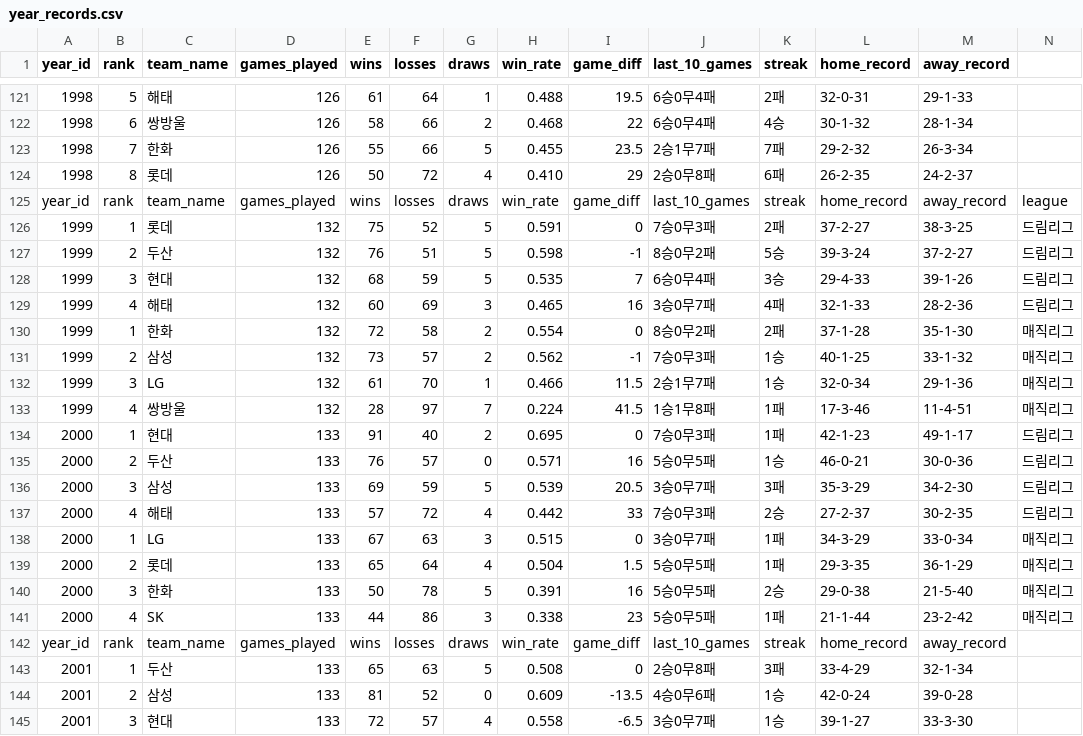
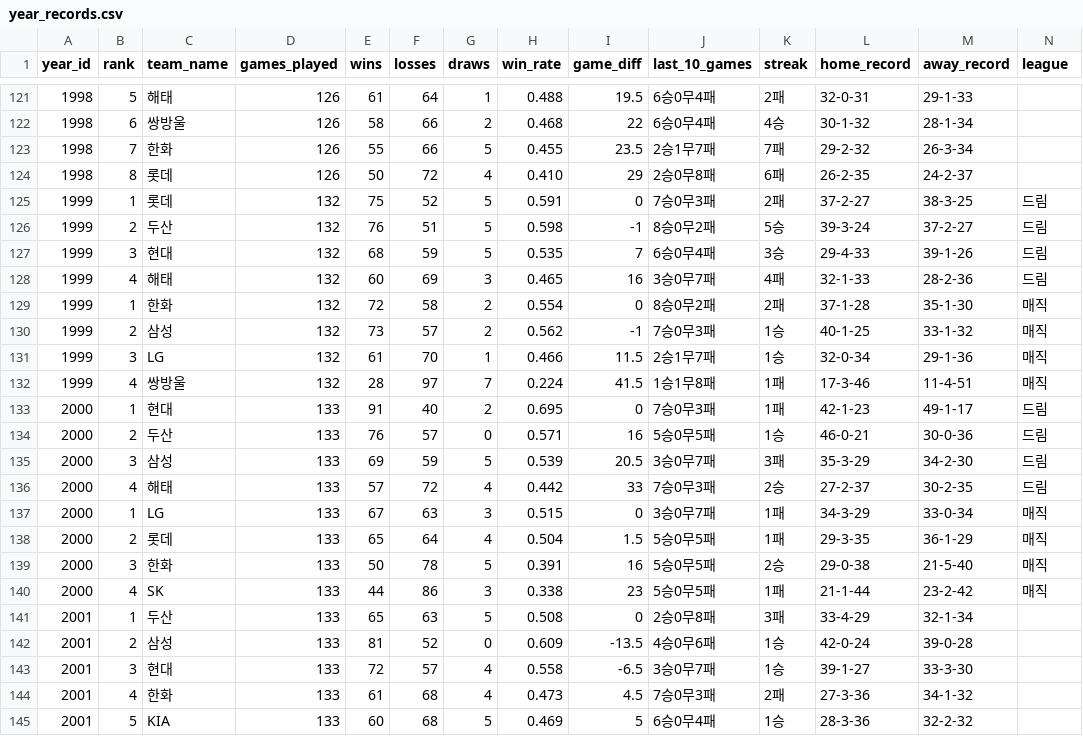
Before and after one commit to Junjehyun/free-board_cakephp_stop, a CSV file: webroot/csv/year_records.csv, drawn as a sheet; only a part is shown, gaps mark what is left out; the shorter side is filled out with more unchanged rows; removed rows and columns are numbered as before the commit, all else as after; the diff names each change by its address in the sheet, - before the commit and + after, or states it on an @@ line.

```diff
--- a/webroot/csv/year_records.csv
+++ b/webroot/csv/year_records.csv
-N1: (empty)
+N1: league
-row 125: year_id | rank | team_name | games_played | wins | losses | draws | win_rate | game_diff | last_10_games | streak | home_record | away_record | league
-N125:N128 (league): 드림리그
+N125:N128 (league): 드림
-N129:N132 (league): 매직리그
+N129:N132 (league): 매직
-N133:N136 (league): 드림리그
+N133:N136 (league): 드림
-N137:N140 (league): 매직리그
+N137:N140 (league): 매직
-row 142: year_id | rank | team_name | games_played | wins | losses | draws | win_rate | game_diff | last_10_games | streak | home_record | away_record
```
Also changed, not shown: 5 other files.
